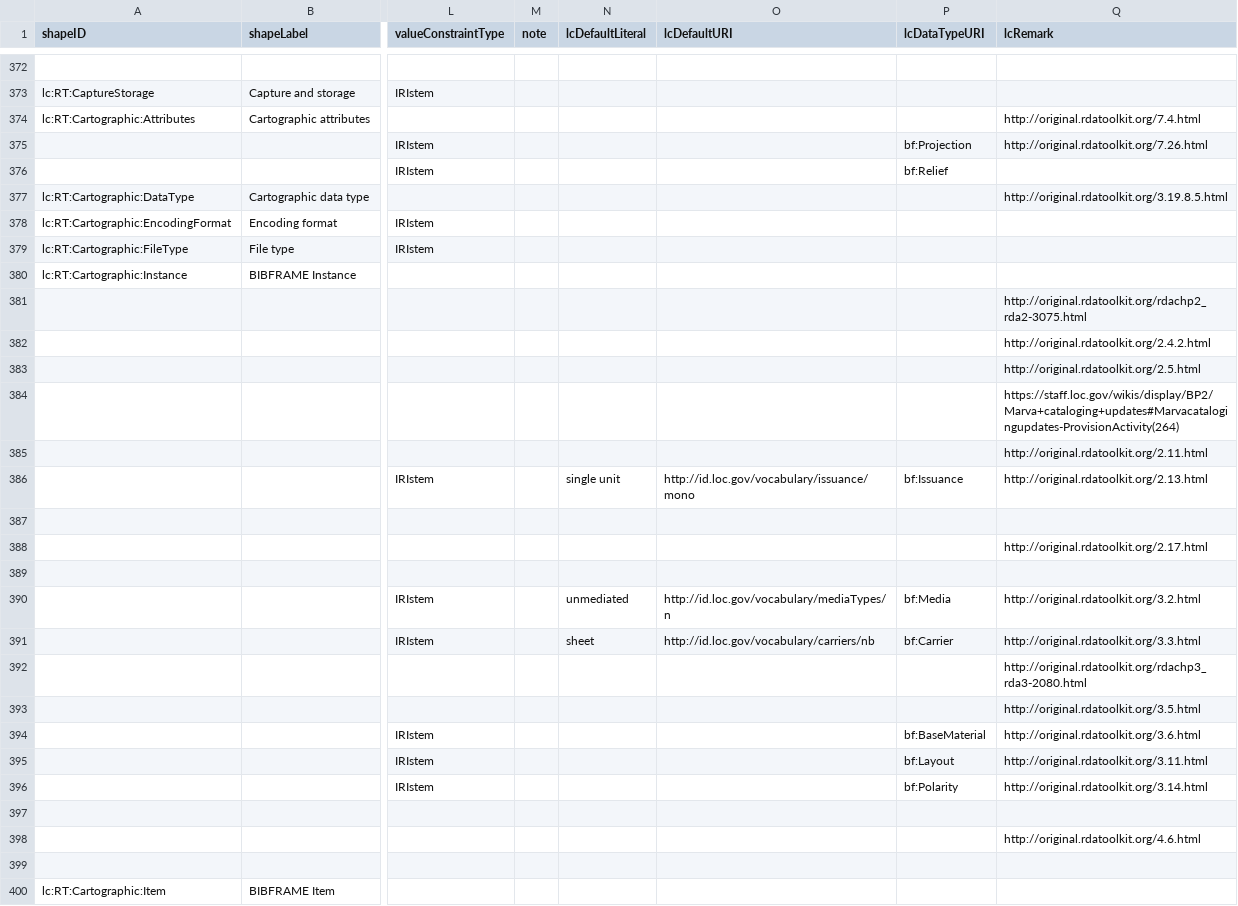
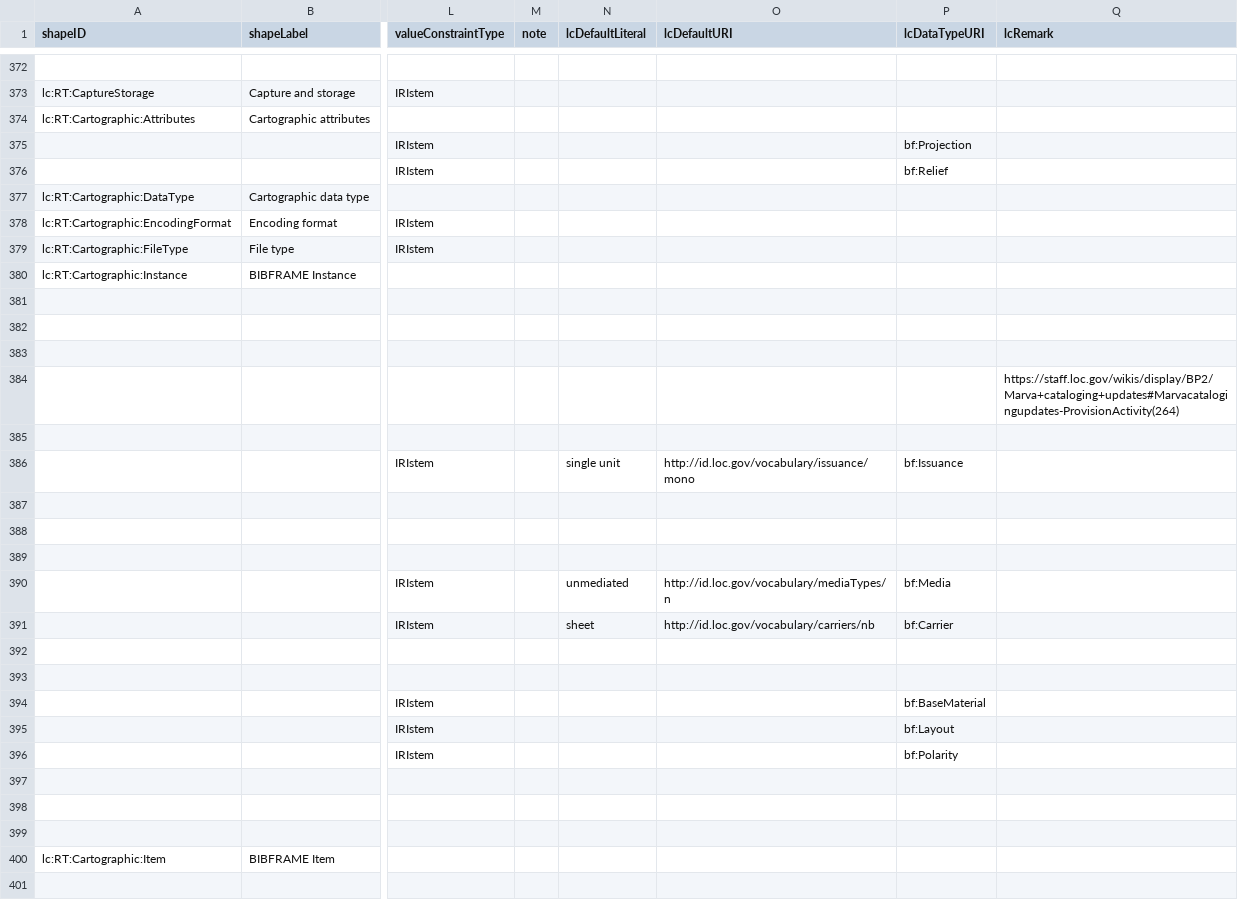
Before and after one commit to lcnetdev/marva-profiles, a CSV file: marva-stage/dctap.csv, drawn as a sheet; only a part is shown, gaps mark what is left out; the shorter side is filled out with more unchanged rows; the diff covers the shown part only; the diff names each change by its address in the sheet, - before the commit and + after, or states it on an @@ line.

```diff
--- a/marva-stage/dctap.csv
+++ b/marva-stage/dctap.csv
-Q374 (lcRemark): http://original.rdatoolkit.org/7.4.html
+Q374 (lcRemark): (empty)
-Q375 (lcRemark): http://original.rdatoolkit.org/7.26.html
+Q375 (lcRemark): (empty)
-Q377 (lcRemark): http://original.rdatoolkit.org/3.19.8.5.html
+Q377 (lcRemark): (empty)
-Q381 (lcRemark): http://original.rdatoolkit.org/rdachp2_rda2-3075.html
+Q381 (lcRemark): (empty)
-Q382 (lcRemark): http://original.rdatoolkit.org/2.4.2.html
+Q382 (lcRemark): (empty)
-Q383 (lcRemark): http://original.rdatoolkit.org/2.5.html
+Q383 (lcRemark): (empty)
-Q385 (lcRemark): http://original.rdatoolkit.org/2.11.html
+Q385 (lcRemark): (empty)
-Q386 (lcRemark): http://original.rdatoolkit.org/2.13.html
+Q386 (lcRemark): (empty)
-Q388 (lcRemark): http://original.rdatoolkit.org/2.17.html
+Q388 (lcRemark): (empty)
-Q390 (lcRemark): http://original.rdatoolkit.org/3.2.html
+Q390 (lcRemark): (empty)
-Q391 (lcRemark): http://original.rdatoolkit.org/3.3.html
+Q391 (lcRemark): (empty)
-Q392 (lcRemark): http://original.rdatoolkit.org/rdachp3_rda3-2080.html
+Q392 (lcRemark): (empty)
-Q393 (lcRemark): http://original.rdatoolkit.org/3.5.html
+Q393 (lcRemark): (empty)
-Q394 (lcRemark): http://original.rdatoolkit.org/3.6.html
+Q394 (lcRemark): (empty)
-Q395 (lcRemark): http://original.rdatoolkit.org/3.11.html
+Q395 (lcRemark): (empty)
-Q396 (lcRemark): http://original.rdatoolkit.org/3.14.html
+Q396 (lcRemark): (empty)
-Q398 (lcRemark): http://original.rdatoolkit.org/4.6.html
+Q398 (lcRemark): (empty)
```
Also changed, not shown: 41 edited cells elsewhere in this file, 2 other files.
